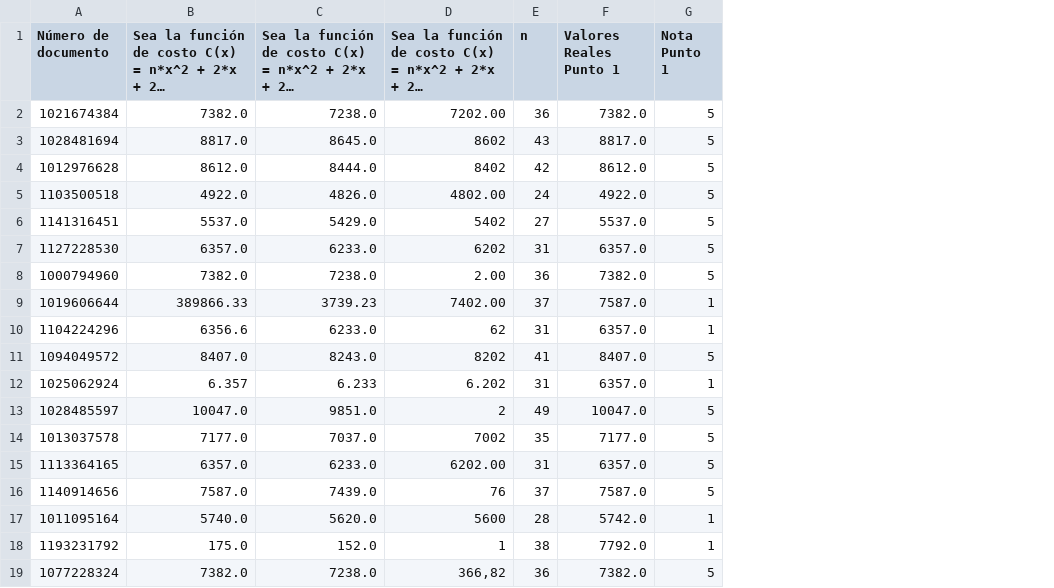
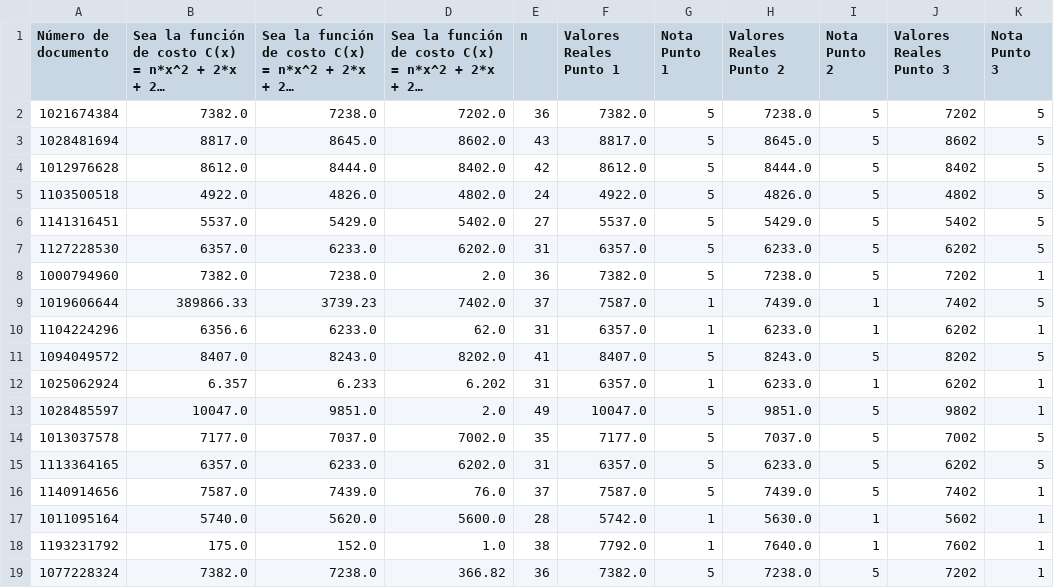
Before and after one commit to Diegoacc06/Proyecto_Final_Grupo_8, a CSV file: pandas/Quiz Cálculo 1- Gobierno 22 de Octubre(1-18).csv, drawn as a sheet; long unchanged cells end in …; the diff names each change by its address in the sheet, - before the commit and + after, or states it on an @@ line.

Commit message:
Calificación Punto 2 y 3, Juan Pablo García

```diff
--- a/pandas/Quiz Cálculo 1- Gobierno 22 de Octubre(1-18).csv
+++ b/pandas/Quiz Cálculo 1- Gobierno 22 de Octubre(1-18).csv
+column H (Valores Reales Punto 2), rows 2-19: 7238.0 | 8645.0 | 8444.0 | 4826.0 | 5429.0 | 6233.0 | 7238.0 | 7439.0 | 6233.0 | 8243.0 | 6233.0 | 9851.0 | 7037.0 | 6233.0 | 7439.0 | 5630.0 | 7640.0 | 7238.0
+column I (Nota Punto 2), rows 2-19: 5 | 5 | 5 | 5 | 5 | 5 | 5 | 1 | 1 | 5 | 1 | 5 | 5 | 5 | 5 | 1 | 1 | 5
+column J (Valores Reales Punto 3), rows 2-19: 7202 | 8602 | 8402 | 4802 | 5402 | 6202 | 7202 | 7402 | 6202 | 8202 | 6202 | 9802 | 7002 | 6202 | 7402 | 5602 | 7602 | 7202
+column K (Nota Punto 3), rows 2-19: 5 | 5 | 5 | 5 | 5 | 5 | 1 | 5 | 1 | 5 | 1 | 1 | 5 | 5 | 1 | 1 | 1 | 1
-D2: 7202.00
+D2: 7202.0
-D3: 8602
+D3: 8602.0
-D4: 8402
+D4: 8402.0
-D5: 4802.00
+D5: 4802.0
-D6: 5402
+D6: 5402.0
-D7: 6202
+D7: 6202.0
-D8: 2.00
+D8: 2.0
-D9: 7402.00
+D9: 7402.0
-D10: 62
+D10: 62.0
-D11: 8202
+D11: 8202.0
-D13: 2
+D13: 2.0
-D14: 7002
+D14: 7002.0
-D15: 6202.00
+D15: 6202.0
-D16: 76
+D16: 76.0
-D17: 5600
+D17: 5600.0
-D18: 1
+D18: 1.0
-D19: 366,82
+D19: 366.82
```
Also changed, not shown: 1 other file.
